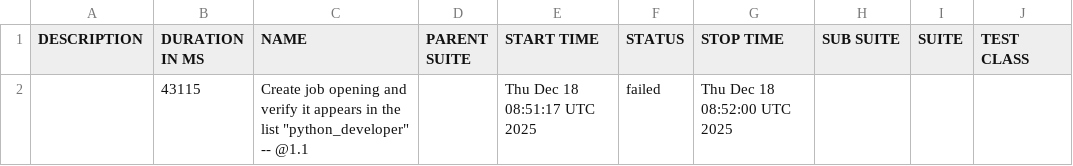
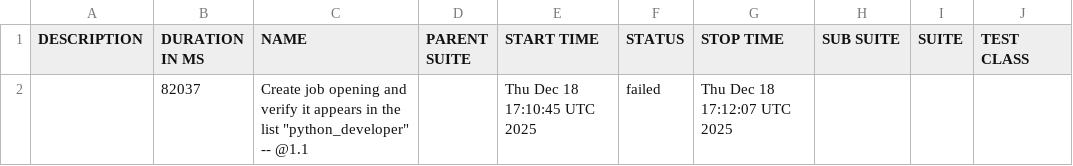
Before and after one commit to vibhorgoyal18/talent-talks-automation, a CSV file: data/suites.csv, drawn as a sheet; only a part is shown; the diff names each change by its address in the sheet, - before the commit and + after, or states it on an @@ line.

```diff
--- a/data/suites.csv
+++ b/data/suites.csv
-B2 (DURATION IN MS): 43115
+B2 (DURATION IN MS): 82037
-E2 (START TIME): Thu Dec 18 08:51:17 UTC 2025
+E2 (START TIME): Thu Dec 18 17:10:45 UTC 2025
-G2 (STOP TIME): Thu Dec 18 08:52:00 UTC 2025
+G2 (STOP TIME): Thu Dec 18 17:12:07 UTC 2025
```
Also changed, not shown: 39 other files.
